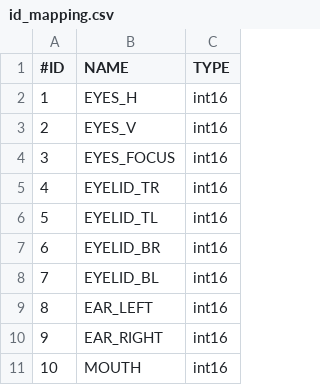
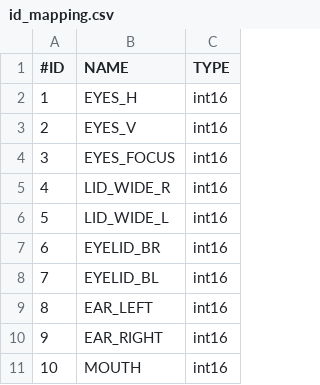
Before and after one commit to franconepippone/animacharacter_dev_src, a CSV file: src/robot-sim3D/id_mapping.csv, drawn as a sheet; only a part is shown.

Commit message:
added eyes and eyelids mappings

```diff
--- a/src/robot-sim3D/id_mapping.csv
+++ b/src/robot-sim3D/id_mapping.csv
@@ -4,4 +4,4 @@
 3,      EYES_FOCUS,     int16
-4,      EYELID_TR,      int16
-5,      EYELID_TL,      int16
+4,      LID_WIDE_R,      int16
+5,      LID_WIDE_L,      int16
 6,      EYELID_BR,      int16
```
Also changed, not shown: 17 other files.
